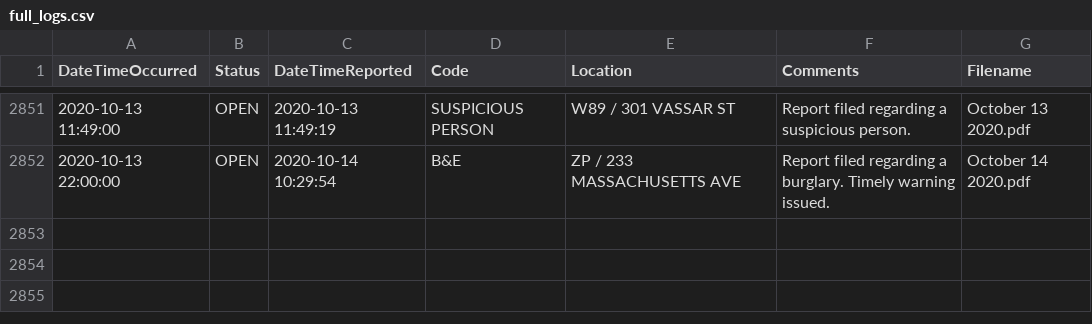
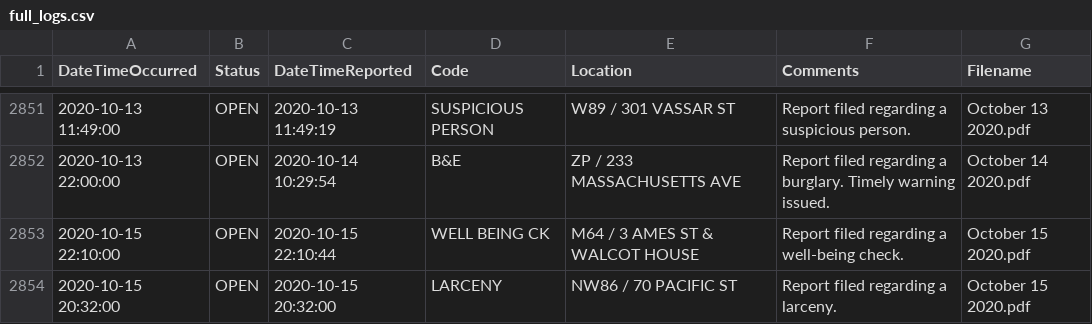
Before and after one commit to davidasilva/police-logs, a CSV file: full_logs.csv, drawn as a sheet; only a part is shown, gaps mark what is left out; the diff names each change by its address in the sheet, - before the commit and + after, or states it on an @@ line.

```diff
--- a/full_logs.csv
+++ b/full_logs.csv
+row 2853: 2020-10-15 22:10:00 | OPEN | 2020-10-15 22:10:44 | WELL BEING CK | M64 / 3 AMES ST & WALCOT HOUSE | Report filed regarding a well-being check. | October 15 2020.pdf
+row 2854: 2020-10-15 20:32:00 | OPEN | 2020-10-15 20:32:00 | LARCENY | NW86 / 70 PACIFIC ST | Report filed regarding a larceny. | October 15 2020.pdf
```
Also changed, not shown: 1 other file.
